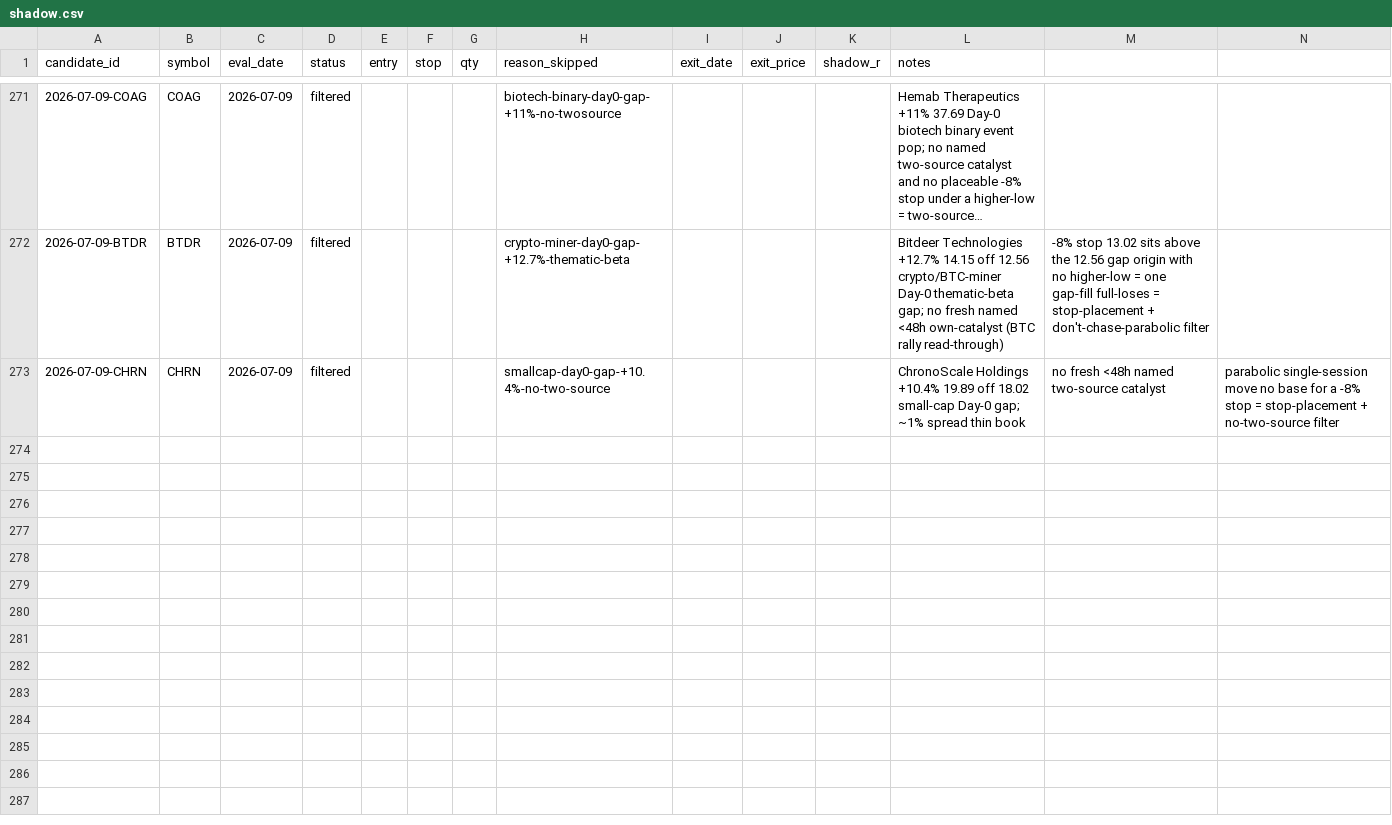
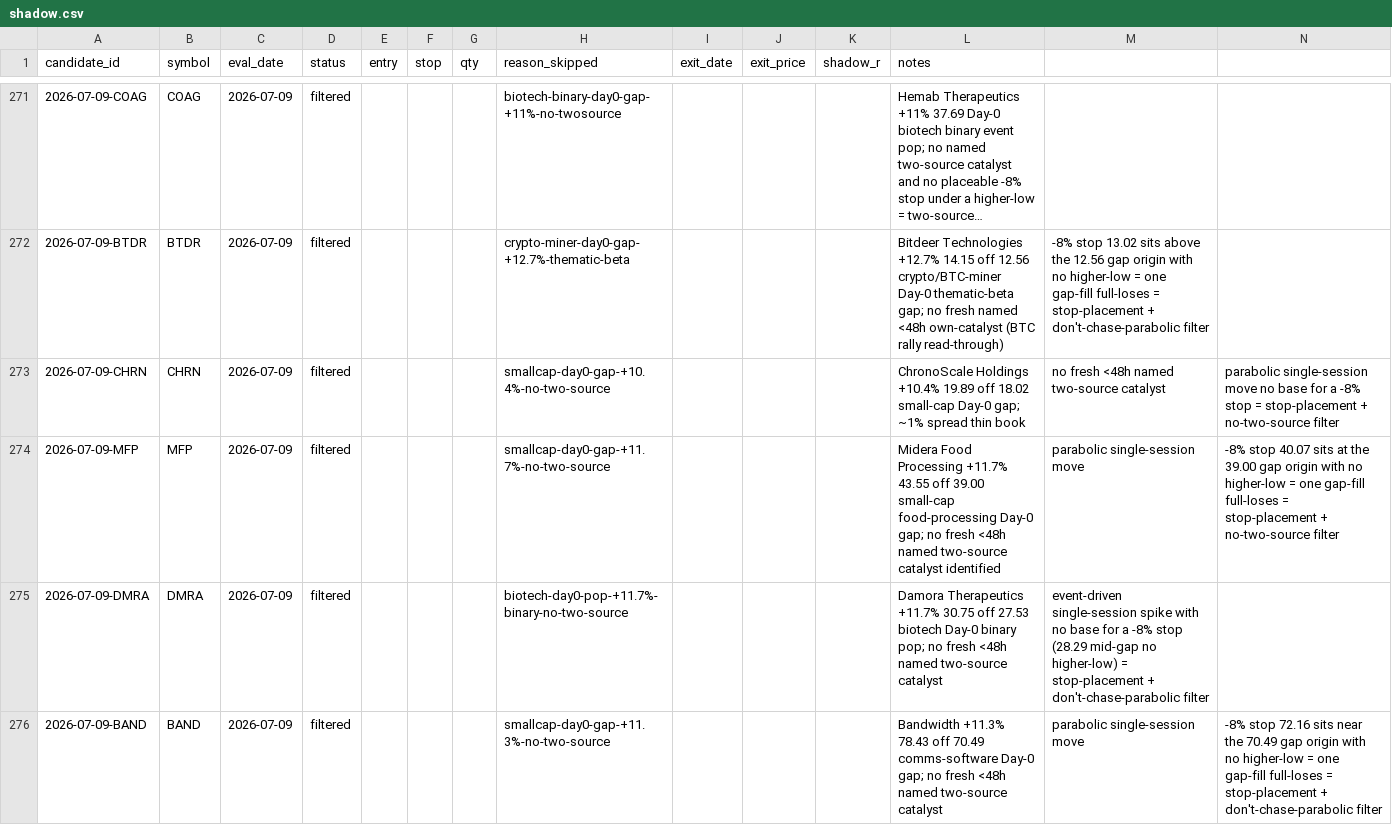
Before and after one commit to 16abhimasani/book, a CSV file: robinhood-agentic/data/shadow.csv, drawn as a sheet; only a part is shown, gaps mark what is left out; long unchanged cells end in ….

```diff
--- a/robinhood-agentic/data/shadow.csv
+++ b/robinhood-agentic/data/shadow.csv
@@ -273 +273,4 @@ candidate_id,symbol,eval_date,status,entry,stop,qty,reason_skipped,exit_date,exi
 2026-07-09-CHRN,CHRN,2026-07-09,filtered,,,,smallcap-day0-gap-+10.4%-no-two-source,,,,ChronoScale Holdings +10.4% 19.89 off 18.02 small-cap Day-0 gap; ~1% spread thin book, no fresh <48h named two-source catalyst, parabolic single-session move no base for a -8% stop = stop-placement + no-two-source filter
+2026-07-09-MFP,MFP,2026-07-09,filtered,,,,smallcap-day0-gap-+11.7%-no-two-source,,,,Midera Food Processing +11.7% 43.55 off 39.00 small-cap food-processing Day-0 gap; no fresh <48h named two-source catalyst identified, parabolic single-session move, -8% stop 40.07 sits at the 39.00 gap origin with no higher-low = one gap-fill full-loses = stop-placement + no-two-source filter
+2026-07-09-DMRA,DMRA,2026-07-09,filtered,,,,biotech-day0-pop-+11.7%-binary-no-two-source,,,,Damora Therapeutics +11.7% 30.75 off 27.53 biotech Day-0 binary pop; no fresh <48h named two-source catalyst, event-driven single-session spike with no base for a -8% stop (28.29 mid-gap no higher-low) = stop-placement + don't-chase-parabolic filter
+2026-07-09-BAND,BAND,2026-07-09,filtered,,,,smallcap-day0-gap-+11.3%-no-two-source,,,,Bandwidth +11.3% 78.43 off 70.49 comms-software Day-0 gap; no fresh <48h named two-source catalyst, parabolic single-session move, -8% stop 72.16 sits near the 70.49 gap origin with no higher-low = one gap-fill full-loses = stop-placement + don't-chase-parabolic filter
```
Also changed, not shown: 3 other files.
